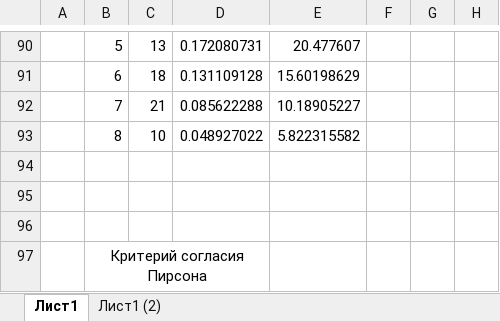
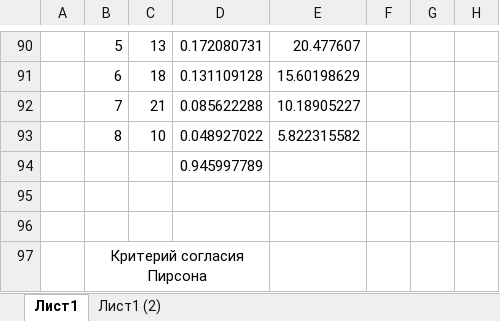
Before and after one commit to Cothn/Univer, an Excel workbook: Not OOP/Расчётная по ТВиМС/Типовой расчет(Гринчик 751003).xlsx, sheet Лист1, drawn as a sheet; only a part is shown, gaps mark what is left out; values as stored, in another font and other column widths than the file's, no borders; charts and pictures not drawn; the diff names each change by its address in the sheet, - before the commit and + after, or states it on an @@ line.

Commit message:
Update Типовой расчет(Гринчик 751003).xlsx

```diff
--- a/Not OOP/Расчётная по ТВиМС/Типовой расчет(Гринчик 751003).xlsx (sheet Лист1)
+++ b/Not OOP/Расчётная по ТВиМС/Типовой расчет(Гринчик 751003).xlsx (sheet Лист1)
-D94: (empty)
+D94: 0.945997789
```
Also changed, not shown: charts or pictures.
